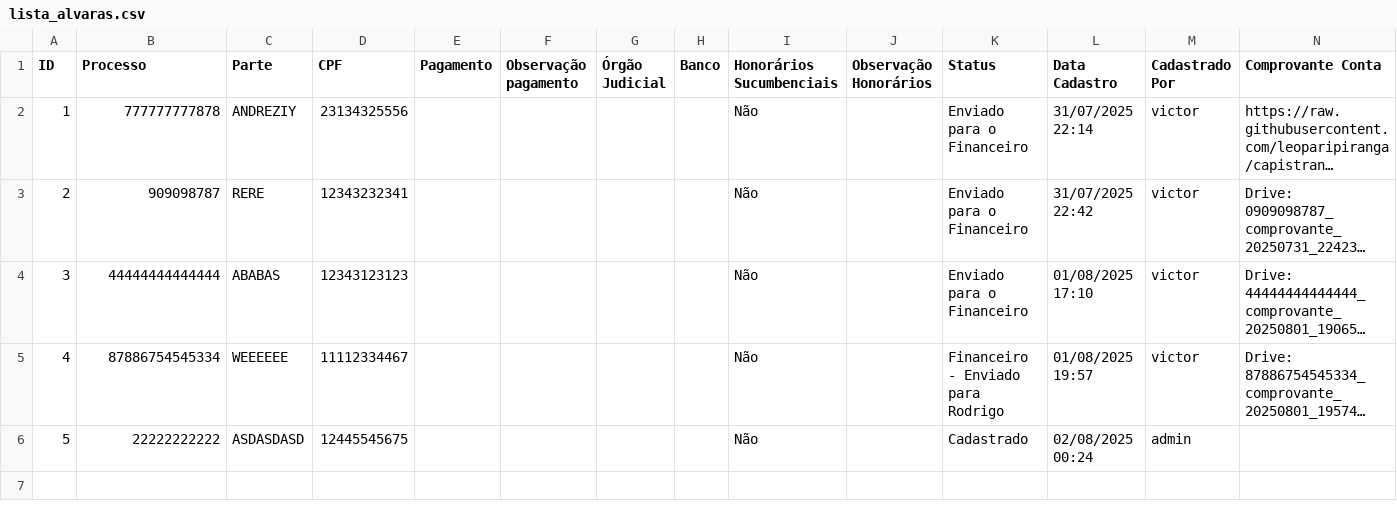
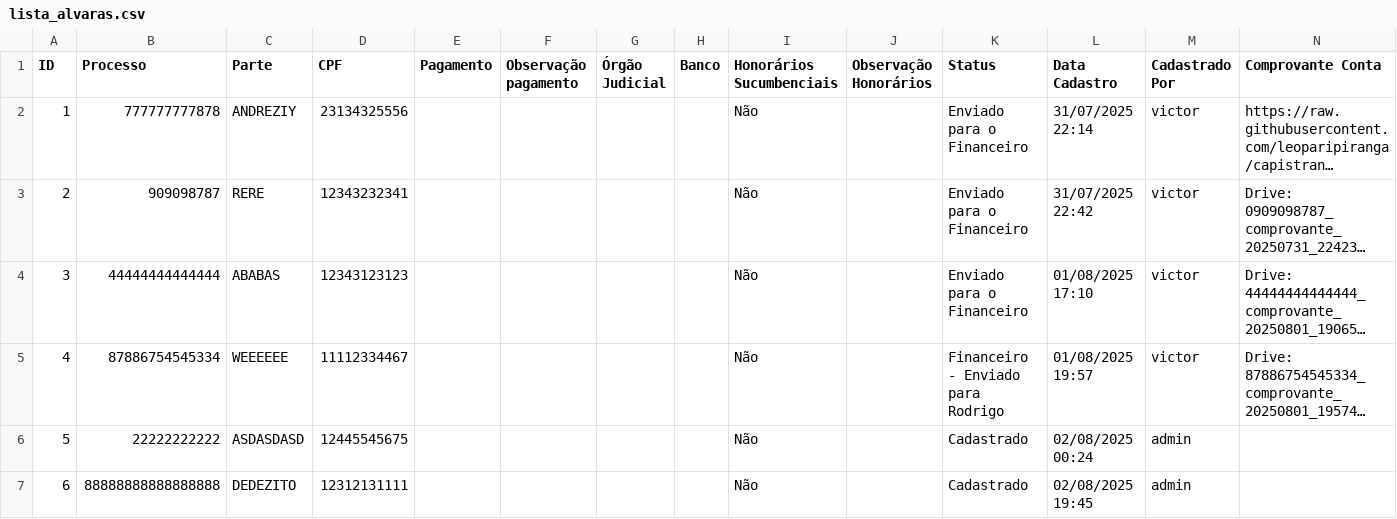
Before and after one commit to leoparipiranga/capistrano_processos, a CSV file: bases/lista_alvaras.csv, drawn as a sheet; only a part is shown; long unchanged cells end in …; rows hold the shown columns only; the diff names each change by its address in the sheet, - before the commit and + after, or states it on an @@ line.

Commit message:
Atualização via Streamlit 02/08/2025 19:45:18

```diff
--- a/bases/lista_alvaras.csv
+++ b/bases/lista_alvaras.csv
+row 7: 6 | 88888888888888888 | DEDEZITO | 12312131111 |  |  |  |  | Não |  | Cadastrado | 02/08/2025 19:45 | admin
```
